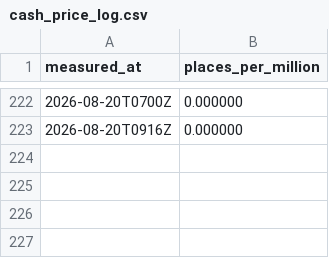
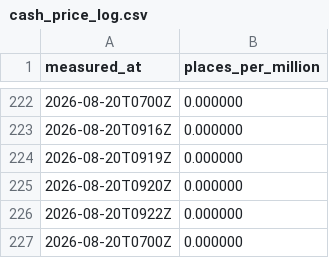
Before and after one commit to OrsM/liga_five_guys, a CSV file: data/decisions/cash_price_log.csv, drawn as a sheet; only a part is shown, gaps mark what is left out.

```diff
--- a/data/decisions/cash_price_log.csv
+++ b/data/decisions/cash_price_log.csv
@@ -223 +223,5 @@ measured_at,places_per_million
 2026-08-20T0916Z,0.000000
+2026-08-20T0919Z,0.000000
+2026-08-20T0920Z,0.000000
+2026-08-20T0922Z,0.000000
+2026-08-20T0700Z,0.000000
```
Also changed, not shown: data/decisions/slate_log.csv, data/decisions/xi_fielded.csv, 10 other files.
